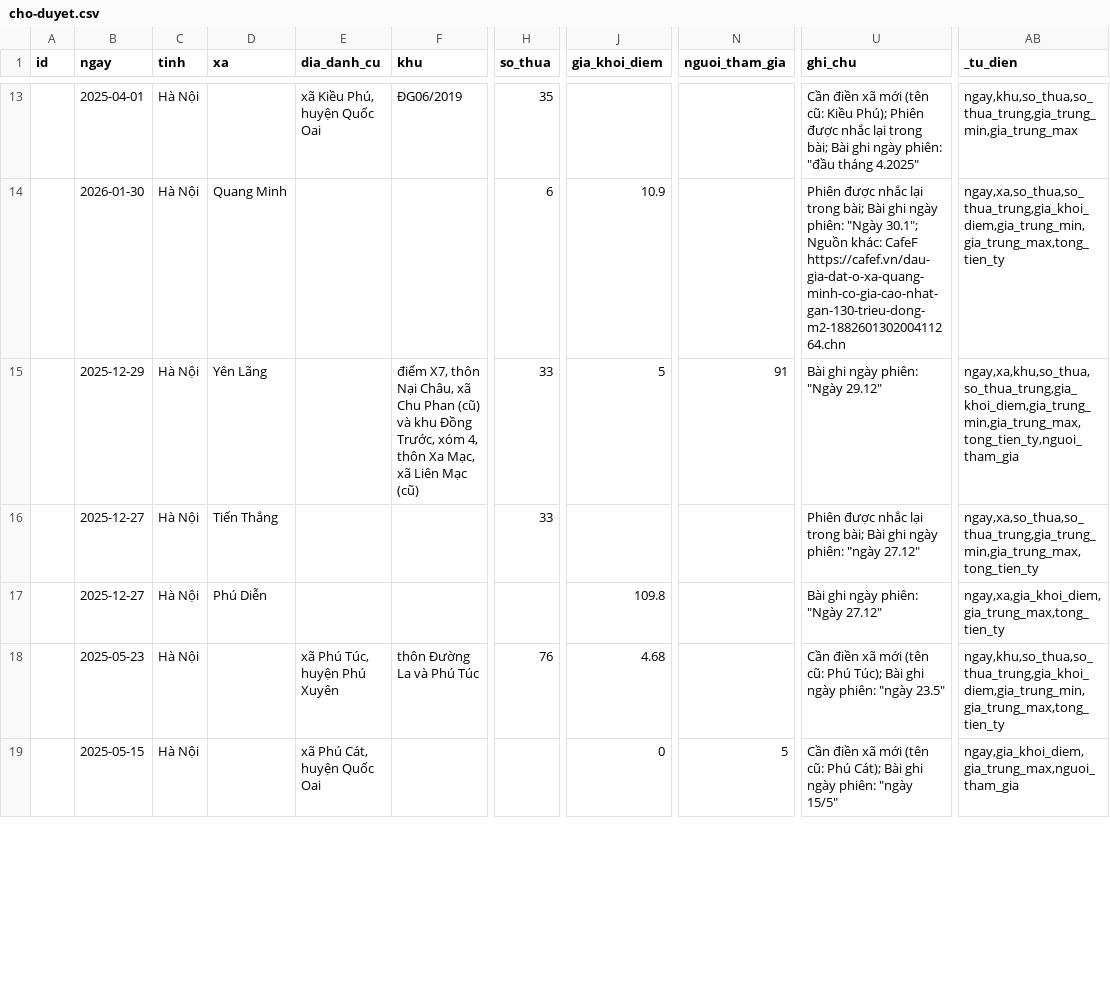
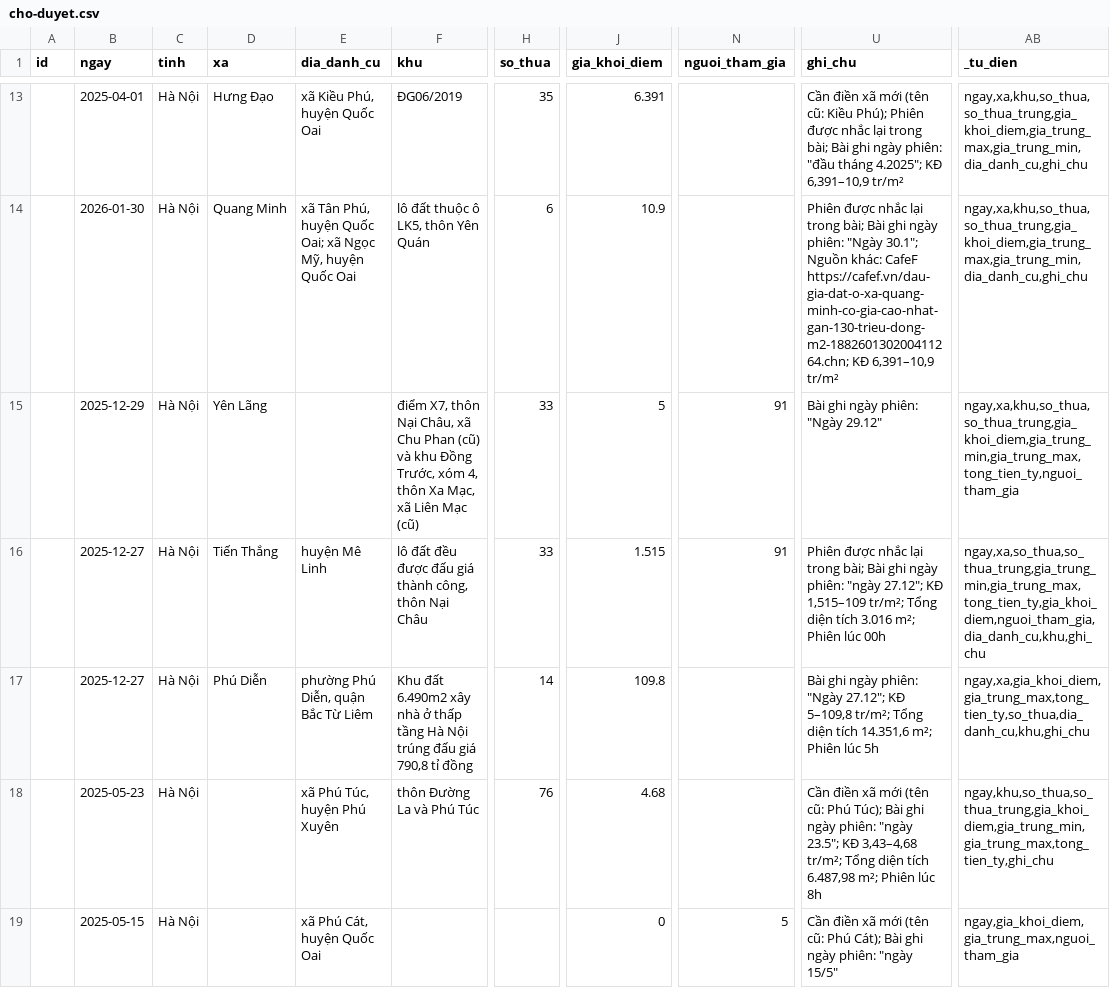
Before and after one commit to pnhimai98-creator/ban-do-dau-gia, a CSV file: cho-duyet.csv, drawn as a sheet; only a part is shown, gaps mark what is left out; the diff covers the shown part only; the diff names each change by its address in the sheet, - before the commit and + after, or states it on an @@ line.

```diff
--- a/cho-duyet.csv
+++ b/cho-duyet.csv
-D13 (xa): (empty)
+D13 (xa): Hưng Đạo
-J13 (gia_khoi_diem): (empty)
+J13 (gia_khoi_diem): 6.391
-U13 (ghi_chu): …"đầu tháng 4.2025"
+U13 (ghi_chu): …"đầu tháng 4.2025"; KĐ 6,391–10,9 tr/m²
-AB13 (_tu_dien): ngay,khu,so_thua,so_thua_trung,gia_trung_min,gia_trung_max
+AB13 (_tu_dien): ngay,xa,khu,so_thua,so_thua_trung,gia_khoi_diem,gia_trung_max,gia_trung_min,dia_danh_cu,ghi_chu
-E14 (dia_danh_cu): (empty)
+E14 (dia_danh_cu): xã Tân Phú, huyện Quốc Oai; xã Ngọc Mỹ, huyện Quốc Oai
-F14 (khu): (empty)
+F14 (khu): lô đất thuộc ô LK5, thôn Yên Quán
-U14 (ghi_chu): …khác: CafeF https://cafef.vn/dau-gia-dat-o-xa-quang-minh-co-gia-cao-nhat-gan-130-trieu-dong-m2-188260130200411264.chn
+U14 (ghi_chu): …khác: CafeF https://cafef.vn/dau-gia-dat-o-xa-quang-minh-co-gia-cao-nhat-gan-130-trieu-dong-m2-188260130200411264.chn; KĐ 6,391–10,9 tr/m²
-AB14 (_tu_dien): ngay,xa,so_thua,so_thua_trung,gia_khoi_diem,gia_trung_min,gia_trung_max,tong_tien_ty
+AB14 (_tu_dien): ngay,xa,khu,so_thua,so_thua_trung,gia_khoi_diem,gia_trung_max,gia_trung_min,dia_danh_cu,ghi_chu
-E16 (dia_danh_cu): (empty)
+E16 (dia_danh_cu): huyện Mê Linh
-F16 (khu): (empty)
+F16 (khu): lô đất đều được đấu giá thành công, thôn Nại Châu
-J16 (gia_khoi_diem): (empty)
+J16 (gia_khoi_diem): 1.515
-N16 (nguoi_tham_gia): (empty)
+N16 (nguoi_tham_gia): 91
-U16 (ghi_chu): …phiên: "ngày 27.12"
+U16 (ghi_chu): …phiên: "ngày 27.12"; KĐ 1,515–109 tr/m²; Tổng diện tích 3.016 m²; Phiên lúc 00h
-AB16 (_tu_dien): ngay,xa,so_thua,so_thua_trung,gia_trung_min,gia_trung_max,tong_tien_ty
+AB16 (_tu_dien): ngay,xa,so_thua,so_thua_trung,gia_trung_min,gia_trung_max,tong_tien_ty,gia_khoi_diem,nguoi_tham_gia,dia_danh_cu,khu,ghi_chu
-E17 (dia_danh_cu): (empty)
+E17 (dia_danh_cu): phường Phú Diễn, quận Bắc Từ Liêm
-F17 (khu): (empty)
+F17 (khu): Khu đất 6.490m2 xây nhà ở thấp tầng Hà Nội trúng đấu giá 790,8 tỉ đồng
-H17 (so_thua): (empty)
+H17 (so_thua): 14
-U17 (ghi_chu): …phiên: "Ngày 27.12"
+U17 (ghi_chu): …phiên: "Ngày 27.12"; KĐ 5–109,8 tr/m²; Tổng diện tích 14.351,6 m²; Phiên lúc 5h
-AB17 (_tu_dien): ngay,xa,gia_khoi_diem,gia_trung_max,tong_tien_ty
+AB17 (_tu_dien): ngay,xa,gia_khoi_diem,gia_trung_max,tong_tien_ty,so_thua,dia_danh_cu,khu,ghi_chu
-U18 (ghi_chu): …phiên: "ngày 23.5"
+U18 (ghi_chu): …phiên: "ngày 23.5"; KĐ 3,43–4,68 tr/m²; Tổng diện tích 6.487,98 m²; Phiên lúc 8h
-AB18 (_tu_dien): ngay,khu,so_thua,so_thua_trung,gia_khoi_diem,gia_trung_min,gia_trung_max,tong_tien_ty
+AB18 (_tu_dien): ngay,khu,so_thua,so_thua_trung,gia_khoi_diem,gia_trung_min,gia_trung_max,tong_tien_ty,ghi_chu
```
Also changed, not shown: 1 removed row and 121 edited cells elsewhere in this file.
